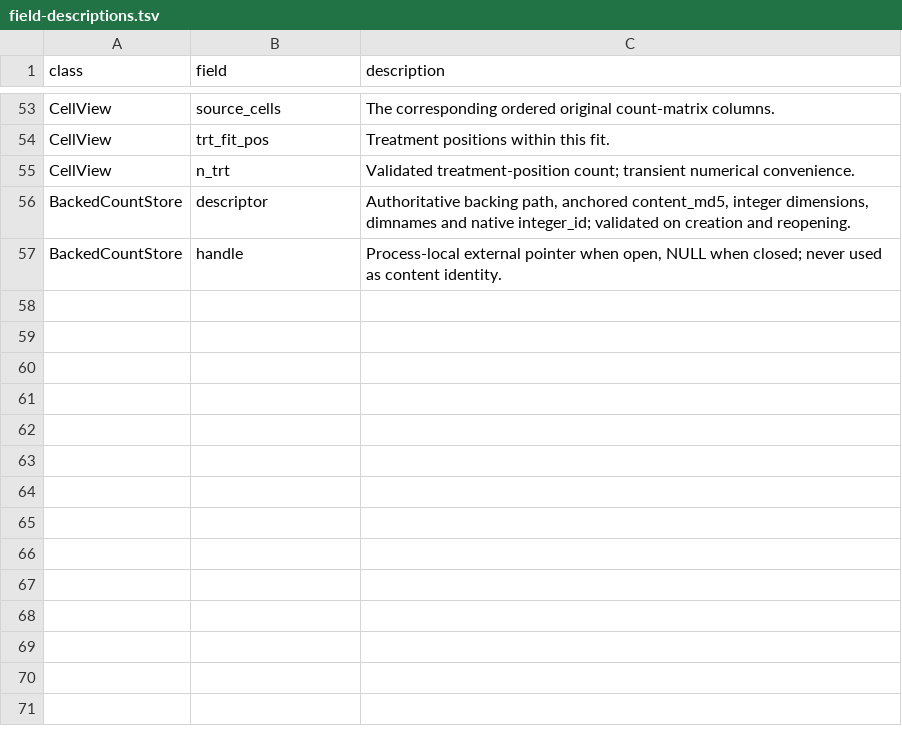
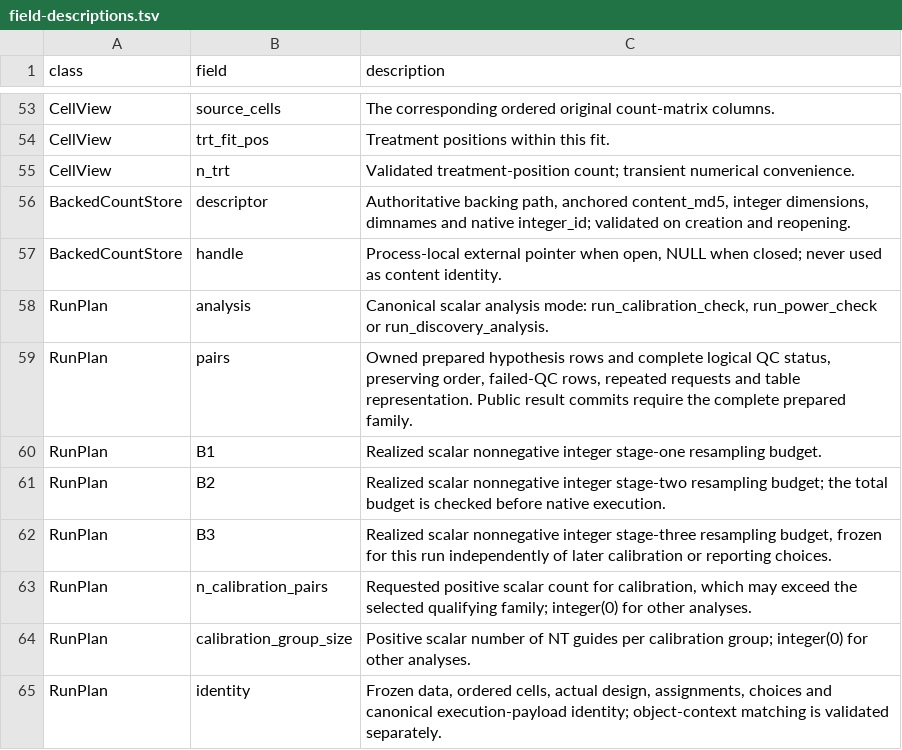
Before and after one commit to Katsevich-Lab/sceptre, a TSV file: tools/components/schema3/field-descriptions.tsv, drawn as a sheet; only a part is shown, gaps mark what is left out.

```diff
--- a/tools/components/schema3/field-descriptions.tsv
+++ b/tools/components/schema3/field-descriptions.tsv
@@ -57 +57,9 @@ BackedCountStore	descriptor	Authoritative backing path, anchored content_md5, in
 BackedCountStore	handle	Process-local external pointer when open, NULL when closed; never used as content identity.
+RunPlan	analysis	Canonical scalar analysis mode: run_calibration_check, run_power_check or run_discovery_analysis.
+RunPlan	pairs	Owned prepared hypothesis rows and complete logical QC status, preserving order, failed-QC rows, repeated requests and table representation. Public result commits require the complete prepared family.
+RunPlan	B1	Realized scalar nonnegative integer stage-one resampling budget.
+RunPlan	B2	Realized scalar nonnegative integer stage-two resampling budget; the total budget is checked before native execution.
+RunPlan	B3	Realized scalar nonnegative integer stage-three resampling budget, frozen for this run independently of later calibration or reporting choices.
+RunPlan	n_calibration_pairs	Requested positive scalar count for calibration, which may exceed the selected qualifying family; integer(0) for other analyses.
+RunPlan	calibration_group_size	Positive scalar number of NT guides per calibration group; integer(0) for other analyses.
+RunPlan	identity	Frozen data, ordered cells, actual design, assignments, choices and canonical execution-payload identity; object-context matching is validated separately.
```
Also changed, not shown: tools/components/schema3/current-fields.tsv, 38 other files.
